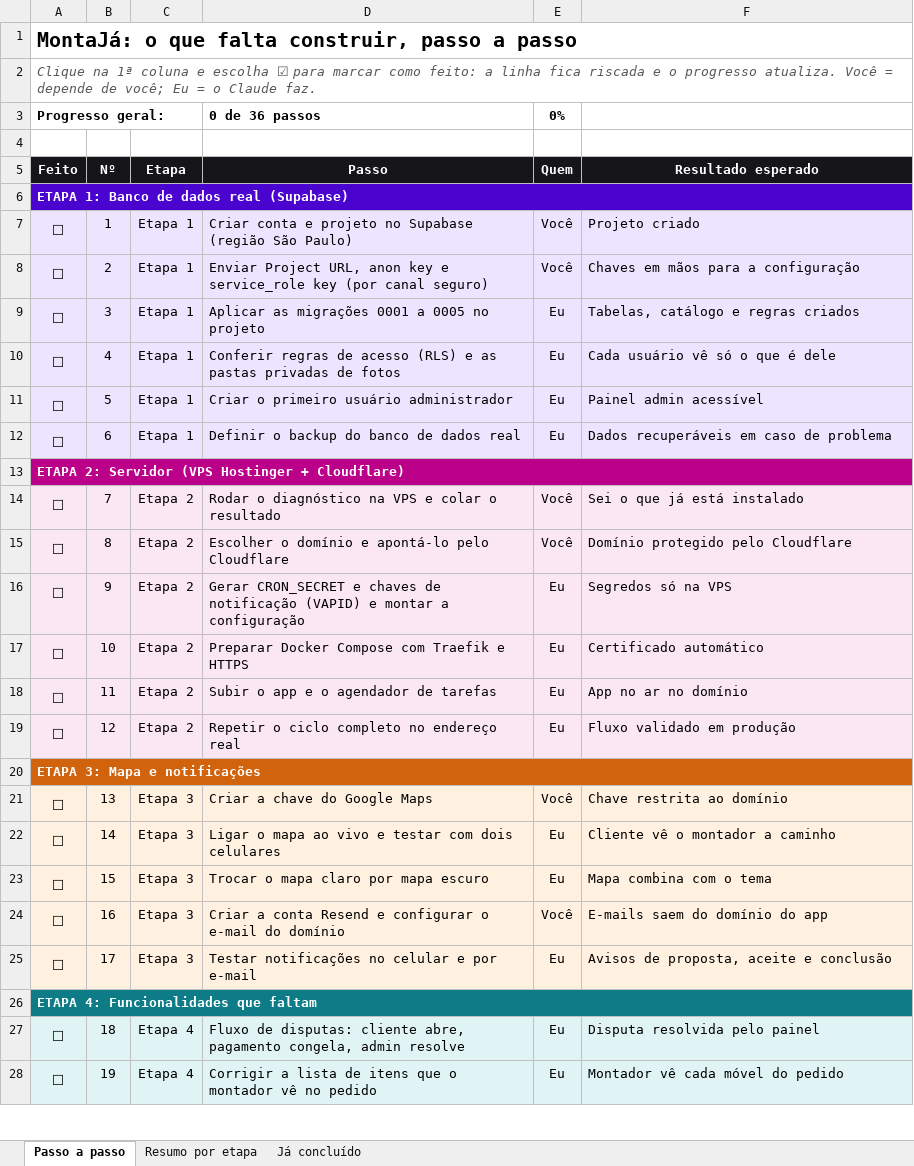
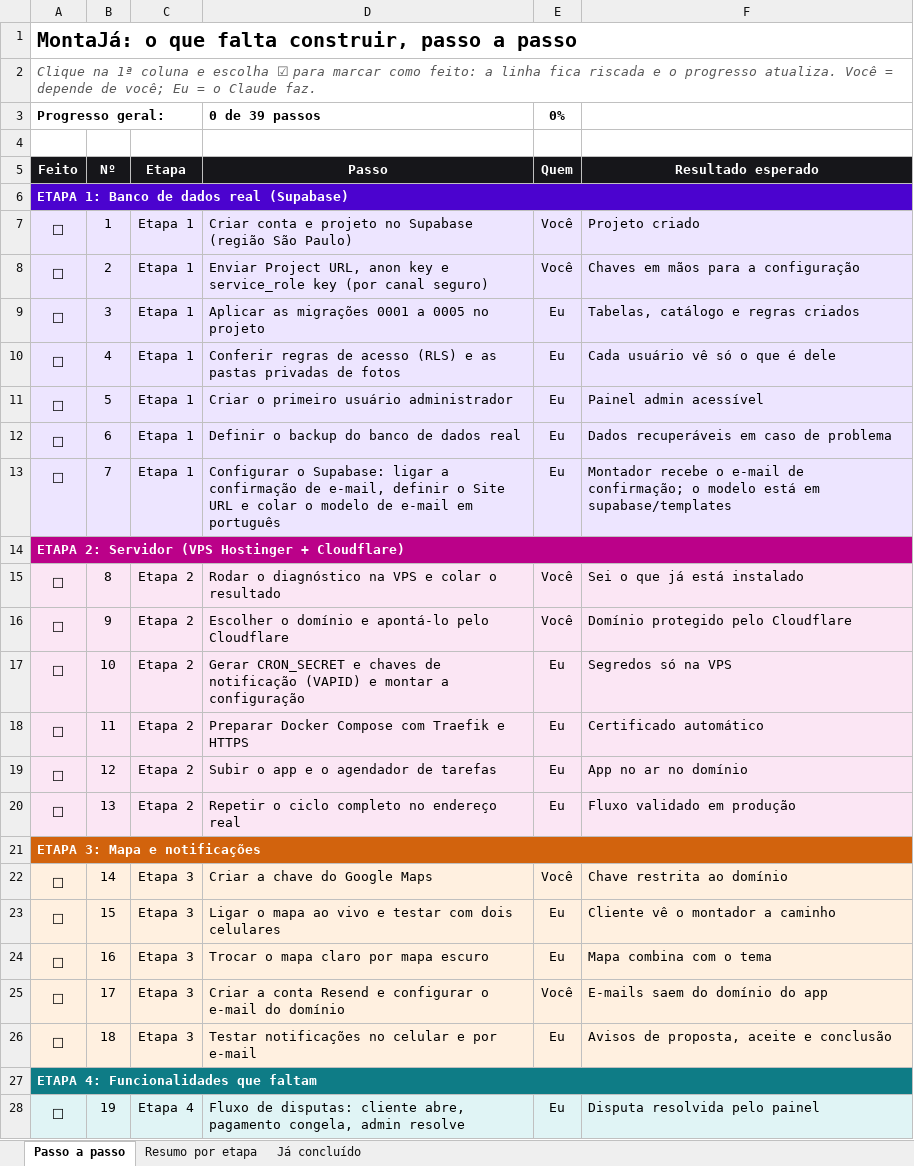
Before and after one commit to Especialista-corp/droptaxiindia, an Excel workbook: marketplace/docs/lista-de-tarefas.xlsx, sheet Passo a passo, drawn as a sheet; only a part is shown; values as stored, in another font and other column widths than the file's, no borders; conditional formats not drawn; removed rows and columns are numbered as before the commit, all else as after; the diff covers the shown part only; the diff names each change by its address in the sheet, - before the commit and + after, or states it on an @@ line.

```diff
--- a/marketplace/docs/lista-de-tarefas.xlsx (sheet Passo a passo)
+++ b/marketplace/docs/lista-de-tarefas.xlsx (sheet Passo a passo)
-D3 (Passo): 0 de 36 passos
+D3 (Passo): 0 de 39 passos
+row 13: ☐ | 7 | Etapa 1 | Configurar o Supabase: ligar a confirmação de e-mail, definir o Site URL e colar o modelo de e-mail em português | Eu | Montador recebe o e-mail de confirmação; o modelo está em supabase/templates
-row 14: ☐ | 7 | Etapa 2 | Rodar o diagnóstico na VPS e colar o resultado | Você | Sei o que já está instalado
-D15 (Passo): Escolher o domínio e apontá-lo pelo Cloudflare
+D15 (Passo): Rodar o diagnóstico na VPS e colar o resultado
-F15 (Resultado esperado): Domínio protegido pelo Cloudflare
+F15 (Resultado esperado): Sei o que já está instalado
-D16 (Passo): Gerar CRON_SECRET e chaves de notificação (VAPID) e montar a configuração
+D16 (Passo): Escolher o domínio e apontá-lo pelo Cloudflare
-E16 (Quem): Eu
+E16 (Quem): Você
-F16 (Resultado esperado): Segredos só na VPS
+F16 (Resultado esperado): Domínio protegido pelo Cloudflare
-D17 (Passo): Preparar Docker Compose com Traefik e HTTPS
+D17 (Passo): Gerar CRON_SECRET e chaves de notificação (VAPID) e montar a configuração
-F17 (Resultado esperado): Certificado automático
+F17 (Resultado esperado): Segredos só na VPS
-D18 (Passo): Subir o app e o agendador de tarefas
+D18 (Passo): Preparar Docker Compose com Traefik e HTTPS
-F18 (Resultado esperado): App no ar no domínio
+F18 (Resultado esperado): Certificado automático
-D19 (Passo): Repetir o ciclo completo no endereço real
+D19 (Passo): Subir o app e o agendador de tarefas
-F19 (Resultado esperado): Fluxo validado em produção
+F19 (Resultado esperado): App no ar no domínio
+row 20: ☐ | 13 | Etapa 2 | Repetir o ciclo completo no endereço real | Eu | Fluxo validado em produção
-row 21: ☐ | 13 | Etapa 3 | Criar a chave do Google Maps | Você | Chave restrita ao domínio
-D22 (Passo): Ligar o mapa ao vivo e testar com dois celulares
+D22 (Passo): Criar a chave do Google Maps
-E22 (Quem): Eu
+E22 (Quem): Você
-F22 (Resultado esperado): Cliente vê o montador a caminho
+F22 (Resultado esperado): Chave restrita ao domínio
-D23 (Passo): Trocar o mapa claro por mapa escuro
+D23 (Passo): Ligar o mapa ao vivo e testar com dois celulares
-F23 (Resultado esperado): Mapa combina com o tema
+F23 (Resultado esperado): Cliente vê o montador a caminho
-D24 (Passo): Criar a conta Resend e configurar o e-mail do domínio
+D24 (Passo): Trocar o mapa claro por mapa escuro
-E24 (Quem): Você
+E24 (Quem): Eu
-F24 (Resultado esperado): E-mails saem do domínio do app
+F24 (Resultado esperado): Mapa combina com o tema
-D25 (Passo): Testar notificações no celular e por e-mail
+D25 (Passo): Criar a conta Resend e configurar o e-mail do domínio
-E25 (Quem): Eu
+E25 (Quem): Você
-F25 (Resultado esperado): Avisos de proposta, aceite e conclusão
+F25 (Resultado esperado): E-mails saem do domínio do app
+row 26: ☐ | 18 | Etapa 3 | Testar notificações no celular e por e-mail | Eu | Avisos de proposta, aceite e conclusão
-row 27: ☐ | 18 | Etapa 4 | Fluxo de disputas: cliente abre, pagamento congela, admin resolve | Eu | Disputa resolvida pelo painel
-D28 (Passo): Corrigir a lista de itens que o montador vê no pedido
+D28 (Passo): Fluxo de disputas: cliente abre, pagamento congela, admin resolve
-F28 (Resultado esperado): Montador vê cada móvel do pedido
+F28 (Resultado esperado): Disputa resolvida pelo painel
```
Also changed, not shown: 3 added rows and 22 edited cells elsewhere in this sheet, sheet Resumo por etapa, sheet Já concluído, formulas that keep their value, 9 other files.
